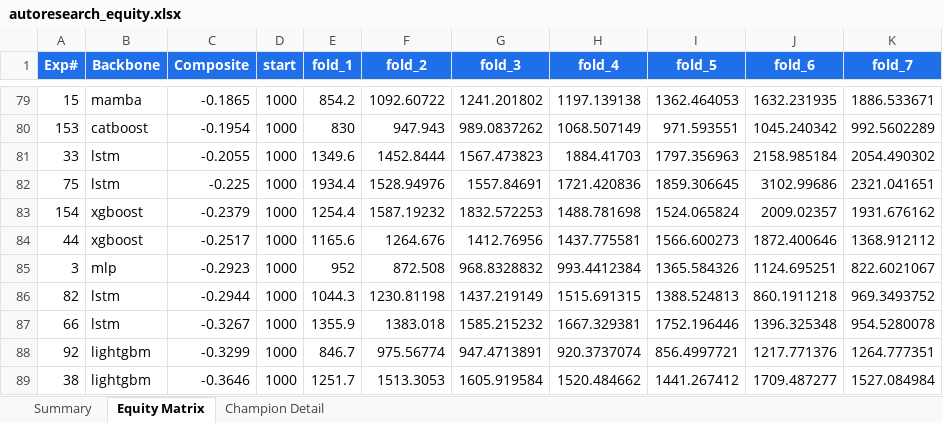
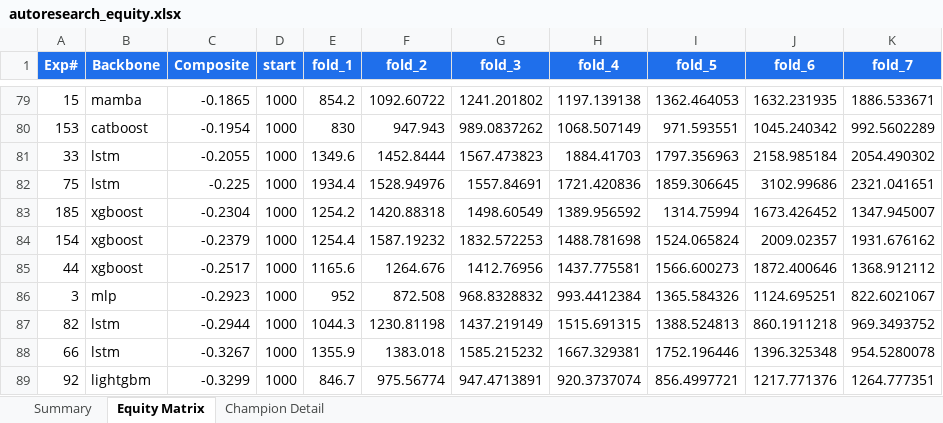
Before and after one commit to dlmastery/autoresearch, an Excel workbook: docs/index_stock_dashboard/autoresearch_equity.xlsx, sheet Equity Matrix, drawn as a sheet; only a part is shown, gaps mark what is left out; the shorter side is filled out with more unchanged rows; values as stored, in another font and other column widths than the file's, no borders; charts and pictures not drawn; the diff names each change by its address in the sheet, - before the commit and + after, or states it on an @@ line.

Commit message:
QQQ exp 185 — XGBoost slowest-lr -0.23; XGBoost 25/25 COMPLETE
Final XGBoost ranking on QQQ:
  exp 63 (depth=4 lr=0.01 n=1000): -0.128 ← within-XGBoost champion
  exp 152 (depth=4 lr=0.02 n=100 seed=7): -0.148
  exp 154 (similar, seed=99): -0.238

XGBoost is the WEAKEST cheap-tier backbone on QQQ — all others (MLP +1.16,
LSTM +0.74, Mamba +1.32 champion) outperform XGBoost's -0.128 best.

Higher-capacity HP regimes (depth=5/6, lr=0.05) all show val-instability
across 3-seed medians.

Pivoting to LightGBM (22/25 budget; 3 slots left). LGBM-best is exp 95
+0.611 single-seed (depth=4 lr=0.01 n_est=1500). Need variance check.

Exp 186: LGBM exp 95 seed=99 variance lock per CLAUDE.md 3-seed rule.

```diff
--- a/docs/index_stock_dashboard/autoresearch_equity.xlsx (sheet Equity Matrix)
+++ b/docs/index_stock_dashboard/autoresearch_equity.xlsx (sheet Equity Matrix)
+row 83: 185 | xgboost | -0.2304 | 1000 | 1254.2 | 1420.88318 | 1498.60549 | 1389.956592 | 1314.75994 | 1673.426452 | 1347.945007
```
Also changed, not shown: sheet Summary, charts or pictures, 14 other files.
